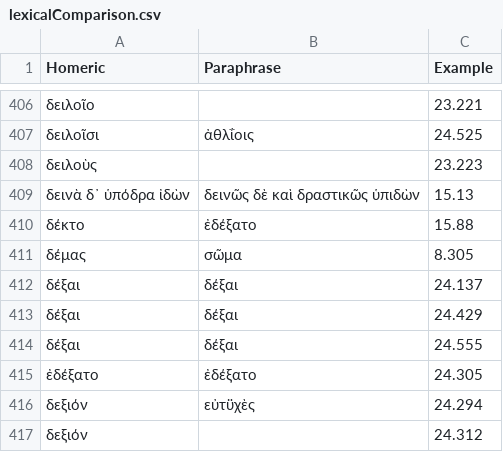
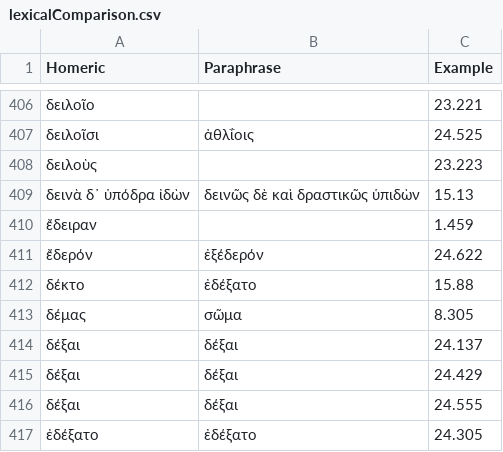
Before and after one commit to neelsmith/paraphrases, a CSV file: collections/lexicalComparison.csv, drawn as a sheet; only a part is shown, gaps mark what is left out; the shorter side is filled out with more unchanged rows.

Commit message:
Update lexicalComparison.csv

```diff
--- a/collections/lexicalComparison.csv
+++ b/collections/lexicalComparison.csv
@@ -409,2 +409,4 @@ Homeric,Paraphrase,Example
 δεινὰ δ᾽ ὑπόδρα ἰδὼν,δεινῶς δὲ καὶ δραστικῶς ὑπιδὼν,15.13
+ἔδειραν,,1.459
+ἔδερόν,ἐξέδερόν,24.622
 δέκτο,ἐδέξατο,15.88
```
